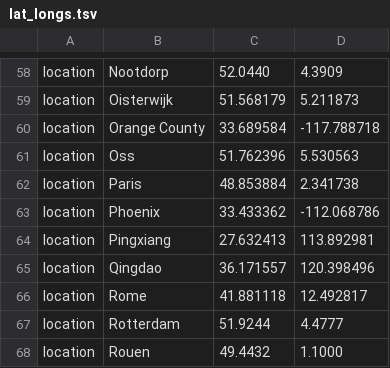
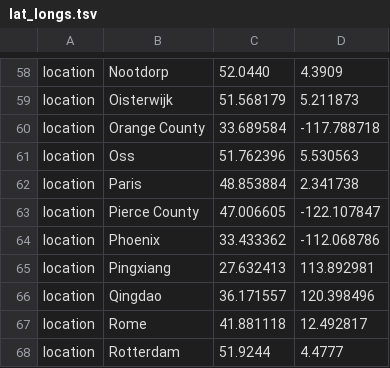
Before and after one commit to nextstrain/ncov, a TSV file: config/lat_longs.tsv, drawn as a sheet; only a part is shown, gaps mark what is left out; the shorter side is filled out with more unchanged rows; the diff names each change by its address in the sheet, - before the commit and + after, or states it on an @@ line.

```diff
--- a/config/lat_longs.tsv
+++ b/config/lat_longs.tsv
+row 63: location | Pierce County | 47.006605 | -122.107847
```
Also changed, not shown: config/ordering.tsv, data/metadata.tsv, 2 other files.
